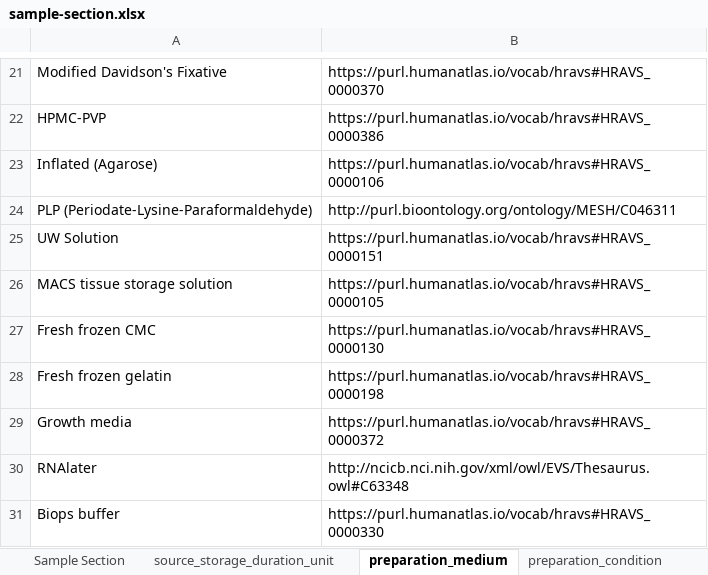
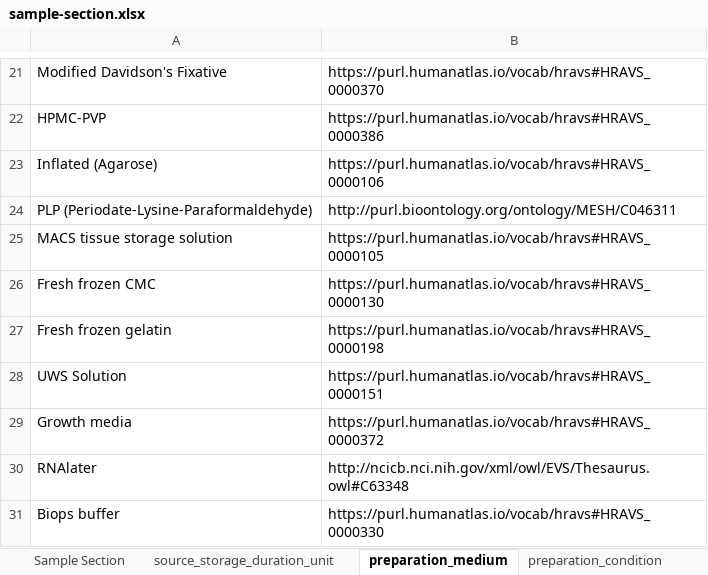
Before and after one commit to hubmapconsortium/dataset-metadata-spreadsheet, an Excel workbook: sample-section/latest/sample-section.xlsx, sheet preparation_medium, drawn as a sheet; only a part is shown, gaps mark what is left out; values as stored, in another font and other column widths than the file's, no borders; removed rows and columns are numbered as before the commit, all else as after; the diff names each change by its address in the sheet, - before the commit and + after, or states it on an @@ line.

```diff
--- a/sample-section/latest/sample-section.xlsx (sheet preparation_medium)
+++ b/sample-section/latest/sample-section.xlsx (sheet preparation_medium)
-row 25: UW Solution | https://purl.humanatlas.io/vocab/hravs#HRAVS_0000151
+row 28: UWS Solution | https://purl.humanatlas.io/vocab/hravs#HRAVS_0000151
```
Also changed, not shown: sheet preparation_condition, sheet storage_medium, sheet .metadata, sample-section/v2.1.0/sample-section-v2.1.0.xlsx, 2 other files.
